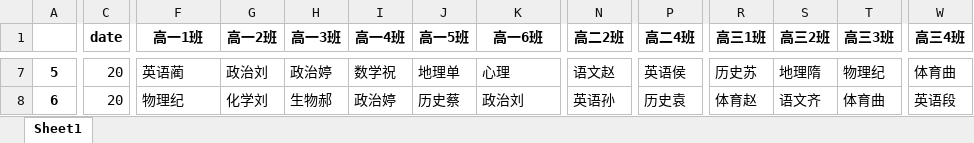
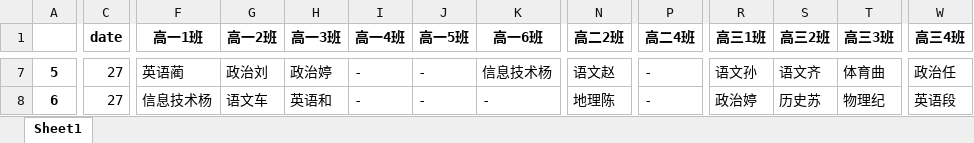
Before and after one commit to yoin007/honghuanghou, an Excel workbook: temp.xlsx, sheet Sheet1, drawn as a sheet; only a part is shown, gaps mark what is left out; values as stored, in another font and other column widths than the file's, no borders; the diff covers the shown part only; the diff names each change by its address in the sheet, - before the commit and + after, or states it on an @@ line.

```diff
--- a/temp.xlsx (sheet Sheet1)
+++ b/temp.xlsx (sheet Sheet1)
-C7:C8 (date): 20
+C7:C8 (date): 27
-I7 (高一4班): 数学祝
+I7 (高一4班): -
-J7 (高一5班): 地理单
+J7 (高一5班): -
-K7 (高一6班): 心理
+K7 (高一6班): 信息技术杨
-P7 (高二4班): 英语侯
+P7 (高二4班): -
-R7 (高三1班): 历史苏
+R7 (高三1班): 语文孙
-S7 (高三2班): 地理隋
+S7 (高三2班): 语文齐
-T7 (高三3班): 物理纪
+T7 (高三3班): 体育曲
-W7 (高三4班): 体育曲
+W7 (高三4班): 政治任
-F8 (高一1班): 物理纪
+F8 (高一1班): 信息技术杨
-G8 (高一2班): 化学刘
+G8 (高一2班): 语文车
-H8 (高一3班): 生物郝
+H8 (高一3班): 英语和
-I8 (高一4班): 政治婷
+I8 (高一4班): -
-J8 (高一5班): 历史蔡
+J8 (高一5班): -
-K8 (高一6班): 政治刘
+K8 (高一6班): -
-N8 (高二2班): 英语孙
+N8 (高二2班): 地理陈
-P8 (高二4班): 历史袁
+P8 (高二4班): -
-R8 (高三1班): 体育赵
+R8 (高三1班): 政治婷
-S8 (高三2班): 语文齐
+S8 (高三2班): 历史苏
-T8 (高三3班): 体育曲
+T8 (高三3班): 物理纪
```
Also changed, not shown: 580 edited cells elsewhere in this sheet, 11 other files.
